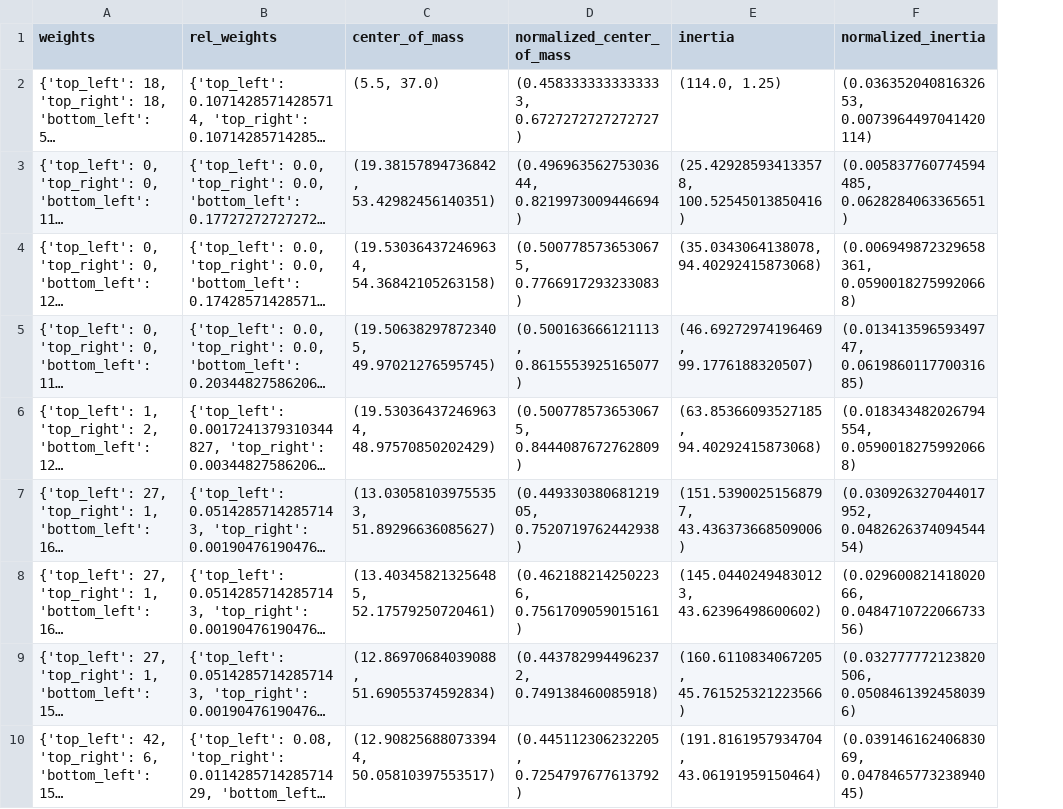
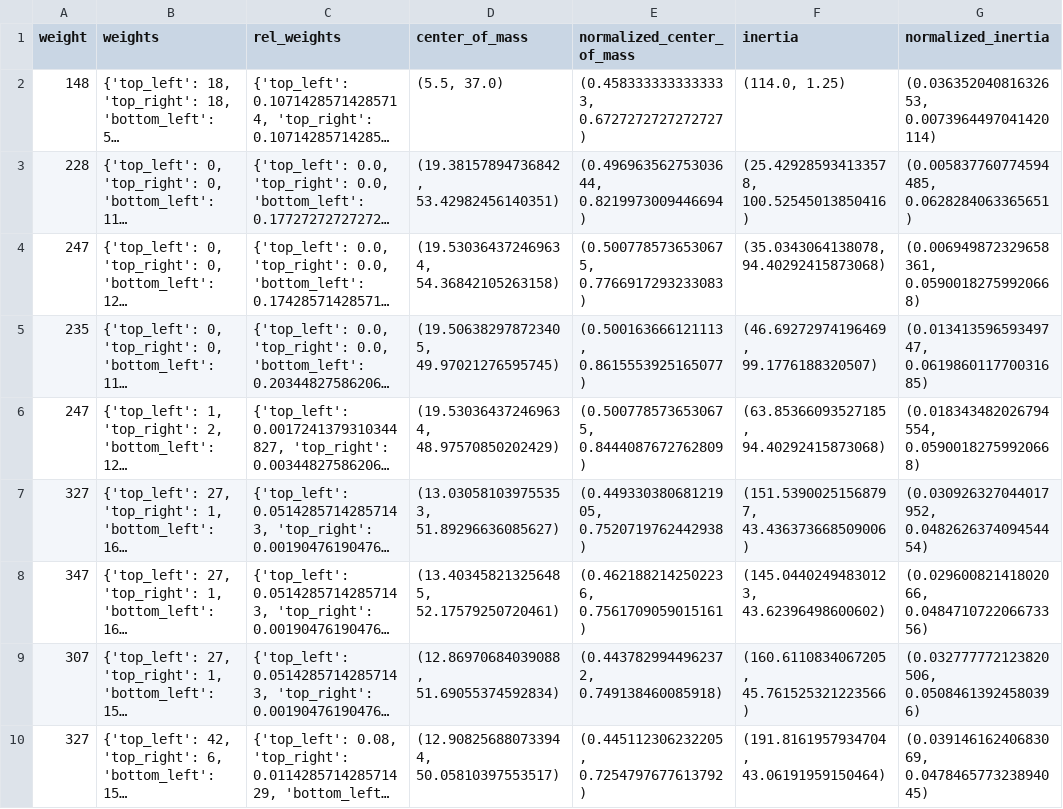
Before and after one commit to nek1kek/pavlovdg_B21_504, a CSV file: 5sem/output/data.csv, drawn as a sheet; only a part is shown; long unchanged cells end in …; the diff names each change by its address in the sheet, - before the commit and + after, or states it on an @@ line.

```diff
--- a/5sem/output/data.csv
+++ b/5sem/output/data.csv
+column A (weight), rows 2-10: 148 | 228 | 247 | 235 | 247 | 327 | 347 | 307 | 327
```
Also changed, not shown: 10 other files.
